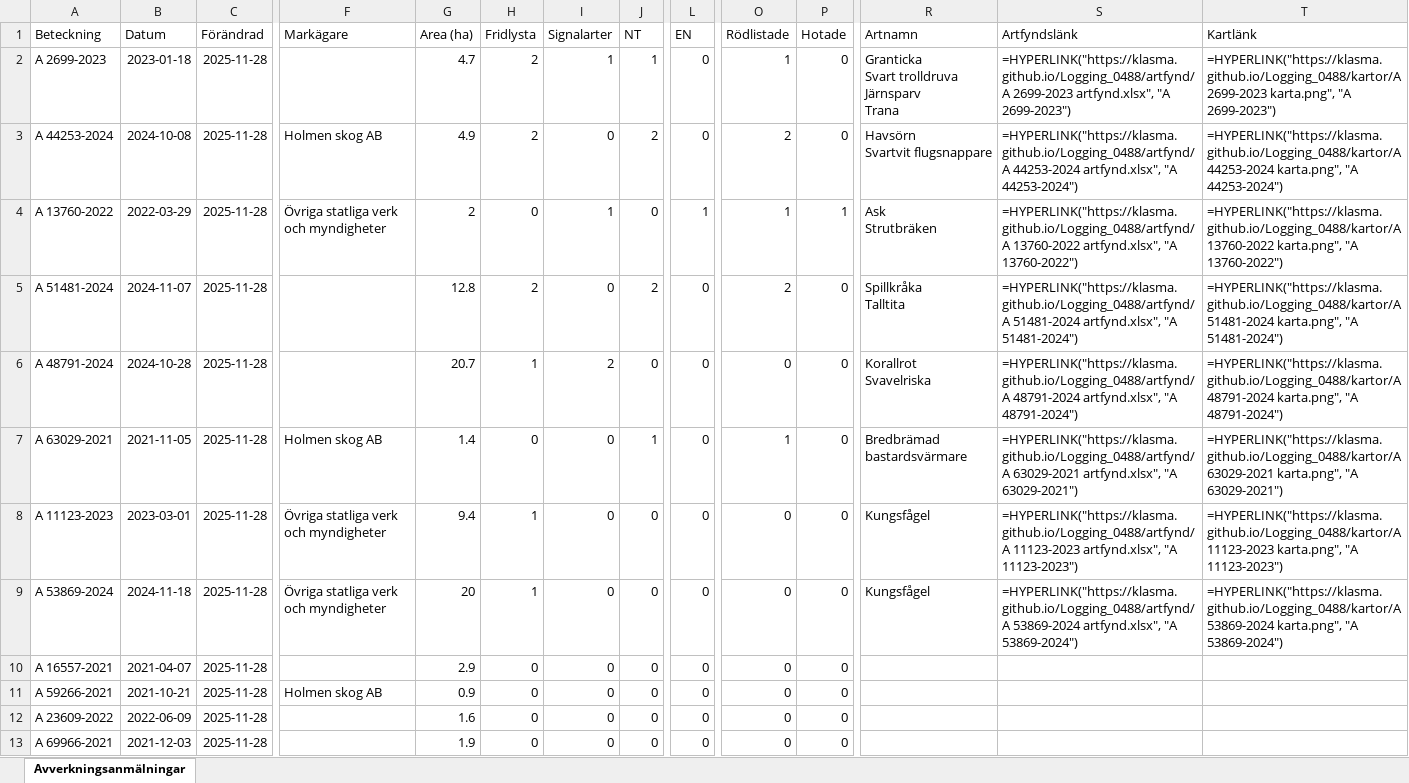
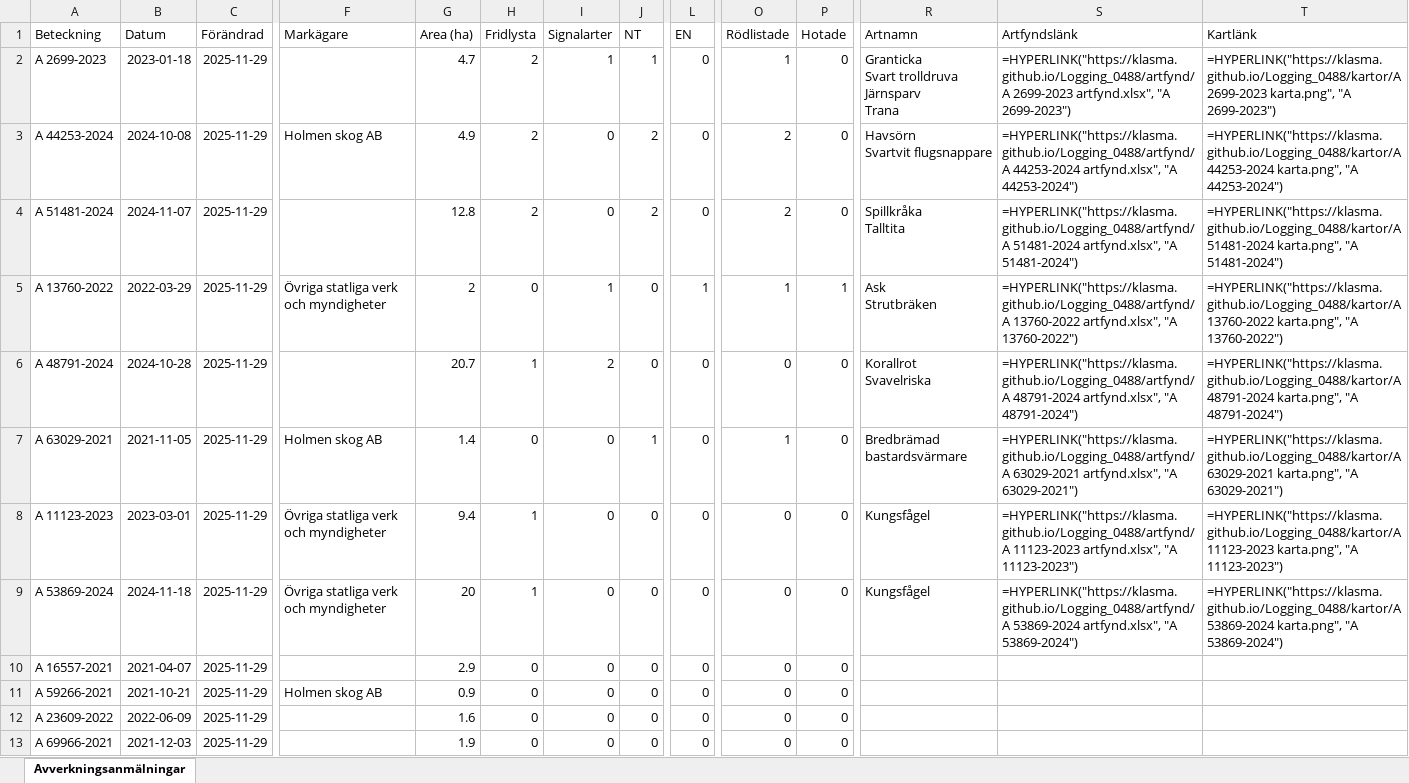
Before and after one commit to klasma/Logging_0488, an Excel workbook: Översikt TROSA.xlsx, sheet Avverkningsanmälningar, drawn as a sheet; only a part is shown, gaps mark what is left out; values as stored, in another font and other column widths than the file's, no borders; formulas without a stored value are shown as written; ↵ is a line break in a cell; the diff covers the shown part only; the diff names each change by its address in the sheet, - before the commit and + after, or states it on an @@ line.

```diff
--- a/Översikt TROSA.xlsx (sheet Avverkningsanmälningar)
+++ b/Översikt TROSA.xlsx (sheet Avverkningsanmälningar)
-C2:C13 (Förändrad): 2025-11-28
+C2:C13 (Förändrad): 2025-11-29
-A4 (Beteckning): A 13760-2022
+A4 (Beteckning): A 51481-2024
-B4 (Datum): 2022-03-29
+B4 (Datum): 2024-11-07
-F4 (Markägare): Övriga statliga verk och myndigheter
+F4 (Markägare): (empty)
-G4 (Area (ha)): 2
+G4 (Area (ha)): 12.8
-H4 (Fridlysta): 0
+H4 (Fridlysta): 2
-I4 (Signalarter): 1
+I4 (Signalarter): 0
-J4 (NT): 0
+J4 (NT): 2
-L4 (EN): 1
+L4 (EN): 0
-O4 (Rödlistade): 1
+O4 (Rödlistade): 2
-P4 (Hotade): 1
+P4 (Hotade): 0
-R4 (Artnamn): Ask ↵ Strutbräken
+R4 (Artnamn): Spillkråka ↵ Talltita
-S4 (Artfyndslänk): =HYPERLINK("https://klasma.github.io/Logging_0488/artfynd/A 13760-2022 artfynd.xlsx", "A 13760-2022")
+S4 (Artfyndslänk): =HYPERLINK("https://klasma.github.io/Logging_0488/artfynd/A 51481-2024 artfynd.xlsx", "A 51481-2024")
-T4 (Kartlänk): =HYPERLINK("https://klasma.github.io/Logging_0488/kartor/A 13760-2022 karta.png", "A 13760-2022")
+T4 (Kartlänk): =HYPERLINK("https://klasma.github.io/Logging_0488/kartor/A 51481-2024 karta.png", "A 51481-2024")
-A5 (Beteckning): A 51481-2024
+A5 (Beteckning): A 13760-2022
-B5 (Datum): 2024-11-07
+B5 (Datum): 2022-03-29
-F5 (Markägare): (empty)
+F5 (Markägare): Övriga statliga verk och myndigheter
-G5 (Area (ha)): 12.8
+G5 (Area (ha)): 2
-H5 (Fridlysta): 2
+H5 (Fridlysta): 0
-I5 (Signalarter): 0
+I5 (Signalarter): 1
-J5 (NT): 2
+J5 (NT): 0
-L5 (EN): 0
+L5 (EN): 1
-O5 (Rödlistade): 2
+O5 (Rödlistade): 1
-P5 (Hotade): 0
+P5 (Hotade): 1
-R5 (Artnamn): Spillkråka ↵ Talltita
+R5 (Artnamn): Ask ↵ Strutbräken
-S5 (Artfyndslänk): =HYPERLINK("https://klasma.github.io/Logging_0488/artfynd/A 51481-2024 artfynd.xlsx", "A 51481-2024")
+S5 (Artfyndslänk): =HYPERLINK("https://klasma.github.io/Logging_0488/artfynd/A 13760-2022 artfynd.xlsx", "A 13760-2022")
-T5 (Kartlänk): =HYPERLINK("https://klasma.github.io/Logging_0488/kartor/A 51481-2024 karta.png", "A 51481-2024")
+T5 (Kartlänk): =HYPERLINK("https://klasma.github.io/Logging_0488/kartor/A 13760-2022 karta.png", "A 13760-2022")
```
Also changed, not shown: 275 edited cells elsewhere in this sheet, artfynd/A 11123-2023 artfynd.xlsx, artfynd/A 13760-2022 artfynd.xlsx, 44 other files.
